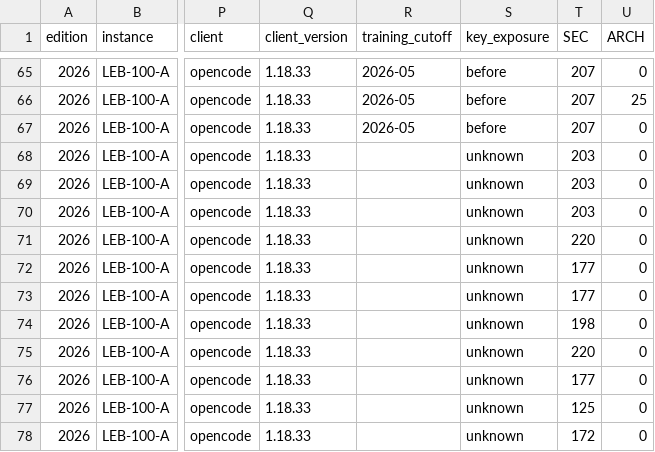
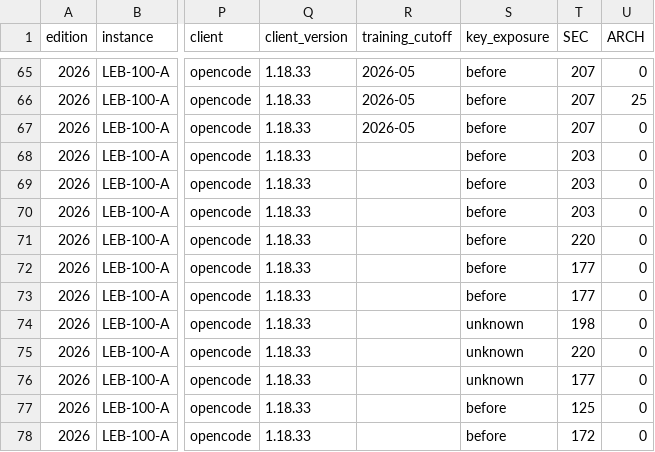
Before and after one commit to samirhvbr/ai-benchmark, a CSV file: results/runs.csv, drawn as a sheet; only a part is shown, gaps mark what is left out; the diff names each change by its address in the sheet, - before the commit and + after, or states it on an @@ line.

```diff
--- a/results/runs.csv
+++ b/results/runs.csv
-S68:S73 (key_exposure): unknown
+S68:S73 (key_exposure): before
-S77:S78 (key_exposure): unknown
+S77:S78 (key_exposure): before
```
Also changed, not shown: 32 other files.
